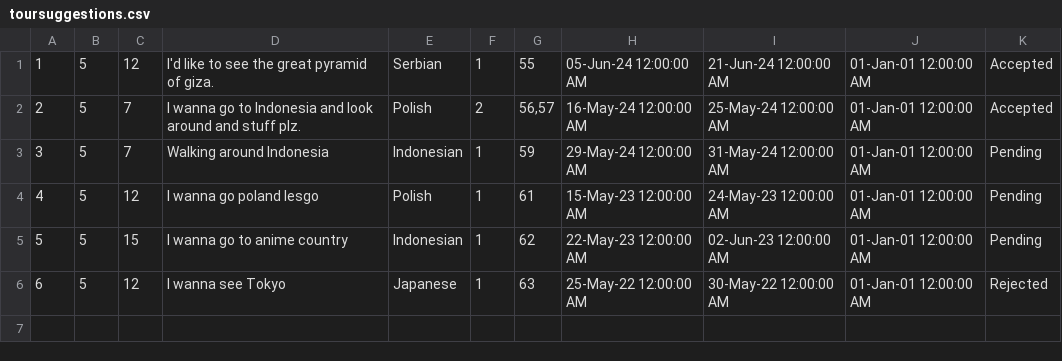
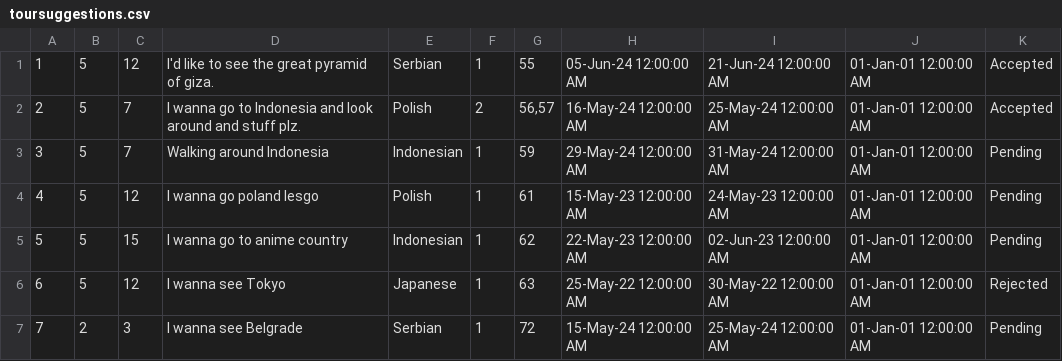
Before and after one commit to VeljkoW/Tourism-Accommodation-Management-App, a CSV file: Resources/Data/toursuggestions.csv, drawn as a sheet.

```diff
--- a/Resources/Data/toursuggestions.csv
+++ b/Resources/Data/toursuggestions.csv
@@ -6 +6,2 @@
 6|5|12|I wanna see Tokyo|Japanese|1|63|25-May-22 12:00:00 AM|30-May-22 12:00:00 AM|01-Jan-01 12:00:00 AM|Rejected
+7|2|3|I wanna see Belgrade|Serbian|1|72|15-May-24 12:00:00 AM|25-May-24 12:00:00 AM|01-Jan-01 12:00:00 AM|Pending
```
Also changed, not shown: Resources/Data/tourpeople.csv, 14 other files.
